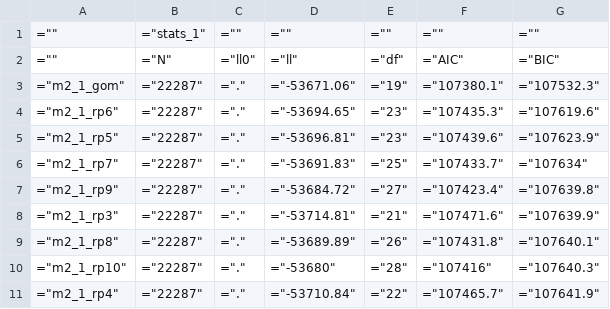
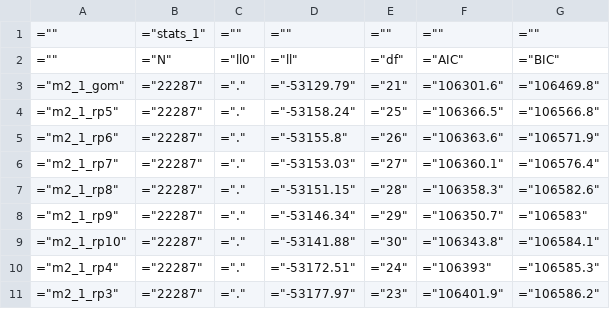
Before and after one commit to FONDECYTACC/nDP, a CSV file: testreg_aic_bic_22.csv, drawn as a sheet; only a part is shown; the diff covers the shown part only.

```diff
--- a/testreg_aic_bic_22.csv
+++ b/testreg_aic_bic_22.csv
@@ -2,10 +2,10 @@
 ="",="N",="ll0",="ll",="df",="AIC",="BIC"
-="m2_1_gom",="22287",=".",="-53671.06",="19",="107380.1",="107532.3"
-="m2_1_rp6",="22287",=".",="-53694.65",="23",="107435.3",="107619.6"
-="m2_1_rp5",="22287",=".",="-53696.81",="23",="107439.6",="107623.9"
-="m2_1_rp7",="22287",=".",="-53691.83",="25",="107433.7",="107634"
-="m2_1_rp9",="22287",=".",="-53684.72",="27",="107423.4",="107639.8"
-="m2_1_rp3",="22287",=".",="-53714.81",="21",="107471.6",="107639.9"
-="m2_1_rp8",="22287",=".",="-53689.89",="26",="107431.8",="107640.1"
-="m2_1_rp10",="22287",=".",="-53680",="28",="107416",="107640.3"
-="m2_1_rp4",="22287",=".",="-53710.84",="22",="107465.7",="107641.9"
+="m2_1_gom",="22287",=".",="-53129.79",="21",="106301.6",="106469.8"
+="m2_1_rp5",="22287",=".",="-53158.24",="25",="106366.5",="106566.8"
+="m2_1_rp6",="22287",=".",="-53155.8",="26",="106363.6",="106571.9"
+="m2_1_rp7",="22287",=".",="-53153.03",="27",="106360.1",="106576.4"
+="m2_1_rp8",="22287",=".",="-53151.15",="28",="106358.3",="106582.6"
+="m2_1_rp9",="22287",=".",="-53146.34",="29",="106350.7",="106583"
+="m2_1_rp10",="22287",=".",="-53141.88",="30",="106343.8",="106584.1"
+="m2_1_rp4",="22287",=".",="-53172.51",="24",="106393",="106585.3"
+="m2_1_rp3",="22287",=".",="-53177.97",="23",="106401.9",="106586.2"
```
Also changed, not shown: 1 added row, 1 removed row and 48 edited cells elsewhere in this file, mat_scho_test.csv, 22 other files.
